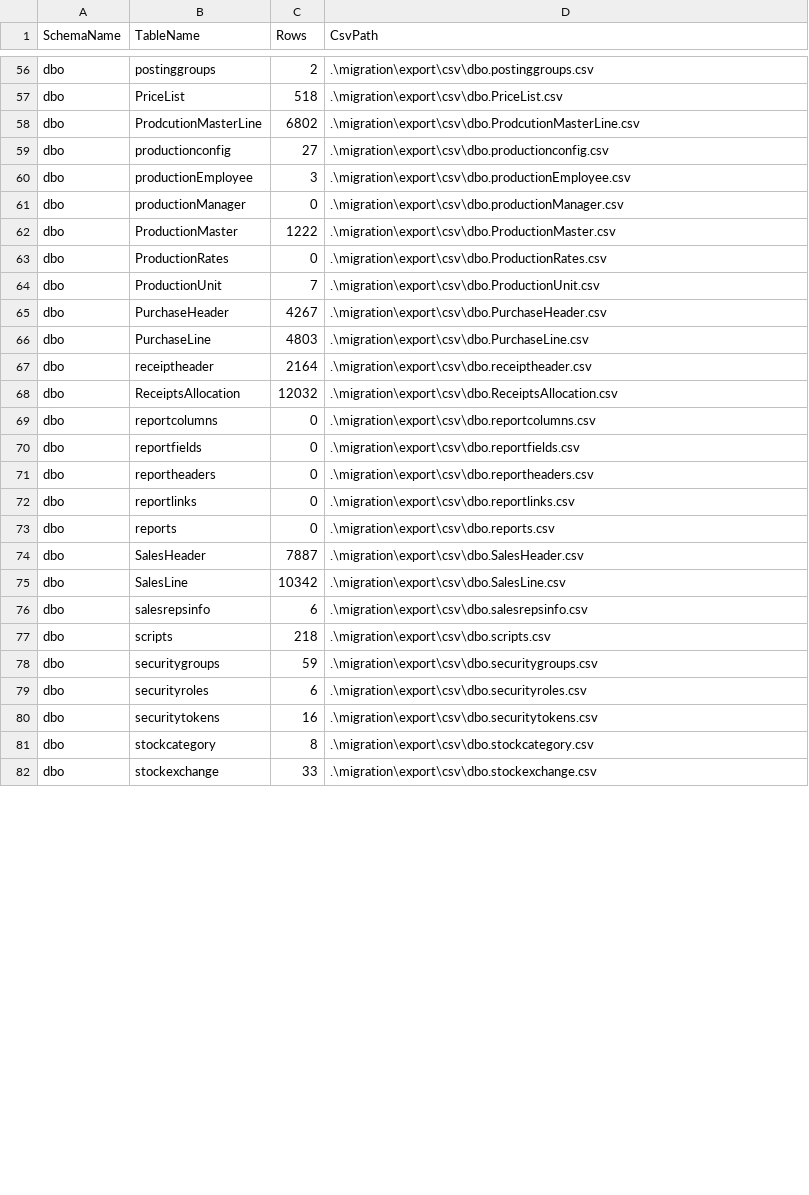
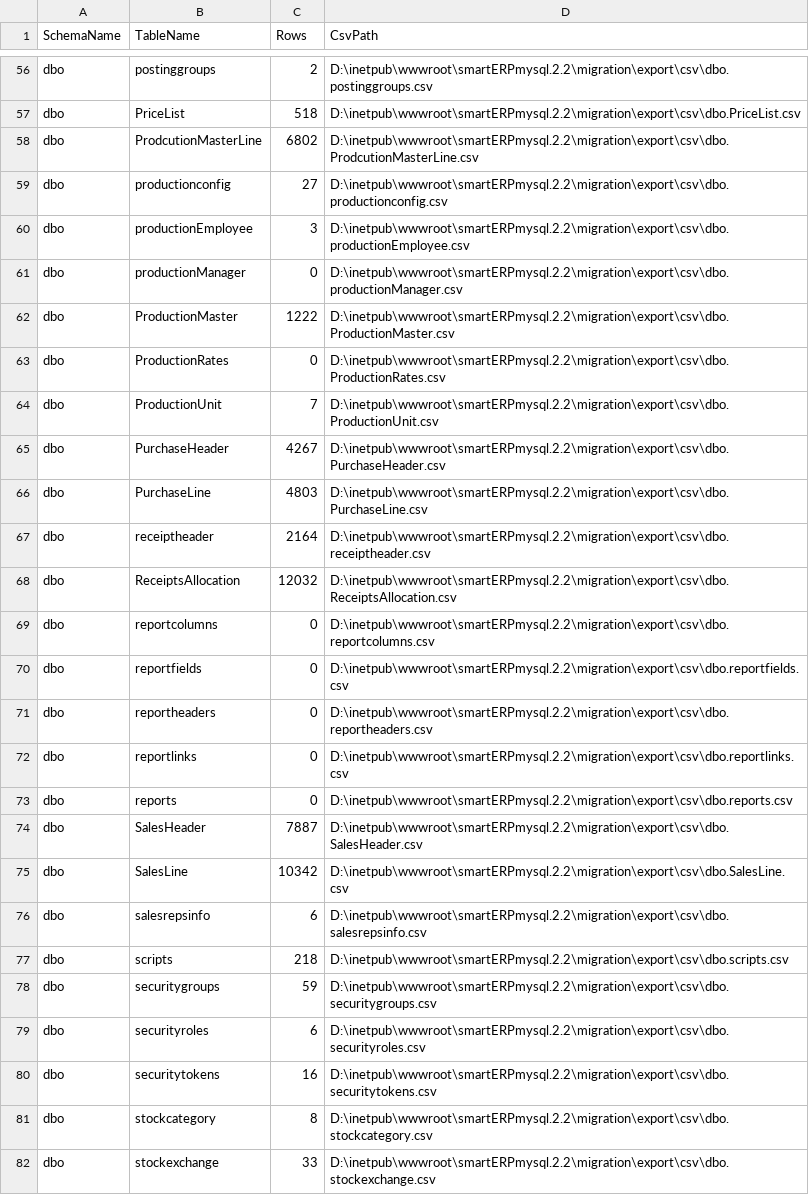
Before and after one commit to jonathankiranga/smarternowERP, a CSV file: migration/export/export_manifest.csv, drawn as a sheet; only a part is shown, gaps mark what is left out; the diff covers the shown part only.

```diff
--- a/migration/export/export_manifest.csv
+++ b/migration/export/export_manifest.csv
@@ -56,27 +56,27 @@
-"dbo","postinggroups","2",".\migration\export\csv\dbo.postinggroups.csv"
-"dbo","PriceList","518",".\migration\export\csv\dbo.PriceList.csv"
-"dbo","ProdcutionMasterLine","6802",".\migration\export\csv\dbo.ProdcutionMasterLine.csv"
-"dbo","productionconfig","27",".\migration\export\csv\dbo.productionconfig.csv"
-"dbo","productionEmployee","3",".\migration\export\csv\dbo.productionEmployee.csv"
-"dbo","productionManager","0",".\migration\export\csv\dbo.productionManager.csv"
-"dbo","ProductionMaster","1222",".\migration\export\csv\dbo.ProductionMaster.csv"
-"dbo","ProductionRates","0",".\migration\export\csv\dbo.ProductionRates.csv"
-"dbo","ProductionUnit","7",".\migration\export\csv\dbo.ProductionUnit.csv"
-"dbo","PurchaseHeader","4267",".\migration\export\csv\dbo.PurchaseHeader.csv"
-"dbo","PurchaseLine","4803",".\migration\export\csv\dbo.PurchaseLine.csv"
-"dbo","receiptheader","2164",".\migration\export\csv\dbo.receiptheader.csv"
-"dbo","ReceiptsAllocation","12032",".\migration\export\csv\dbo.ReceiptsAllocation.csv"
-"dbo","reportcolumns","0",".\migration\export\csv\dbo.reportcolumns.csv"
-"dbo","reportfields","0",".\migration\export\csv\dbo.reportfields.csv"
-"dbo","reportheaders","0",".\migration\export\csv\dbo.reportheaders.csv"
-"dbo","reportlinks","0",".\migration\export\csv\dbo.reportlinks.csv"
-"dbo","reports","0",".\migration\export\csv\dbo.reports.csv"
-"dbo","SalesHeader","7887",".\migration\export\csv\dbo.SalesHeader.csv"
-"dbo","SalesLine","10342",".\migration\export\csv\dbo.SalesLine.csv"
-"dbo","salesrepsinfo","6",".\migration\export\csv\dbo.salesrepsinfo.csv"
-"dbo","scripts","218",".\migration\export\csv\dbo.scripts.csv"
-"dbo","securitygroups","59",".\migration\export\csv\dbo.securitygroups.csv"
-"dbo","securityroles","6",".\migration\export\csv\dbo.securityroles.csv"
-"dbo","securitytokens","16",".\migration\export\csv\dbo.securitytokens.csv"
-"dbo","stockcategory","8",".\migration\export\csv\dbo.stockcategory.csv"
-"dbo","stockexchange","33",".\migration\export\csv\dbo.stockexchange.csv"
+"dbo","postinggroups","2","D:\inetpub\wwwroot\smartERPmysql.2.2\migration\export\csv\dbo.postinggroups.csv"
+"dbo","PriceList","518","D:\inetpub\wwwroot\smartERPmysql.2.2\migration\export\csv\dbo.PriceList.csv"
+"dbo","ProdcutionMasterLine","6802","D:\inetpub\wwwroot\smartERPmysql.2.2\migration\export\csv\dbo.ProdcutionMasterLine.csv"
+"dbo","productionconfig","27","D:\inetpub\wwwroot\smartERPmysql.2.2\migration\export\csv\dbo.productionconfig.csv"
+"dbo","productionEmployee","3","D:\inetpub\wwwroot\smartERPmysql.2.2\migration\export\csv\dbo.productionEmployee.csv"
+"dbo","productionManager","0","D:\inetpub\wwwroot\smartERPmysql.2.2\migration\export\csv\dbo.productionManager.csv"
+"dbo","ProductionMaster","1222","D:\inetpub\wwwroot\smartERPmysql.2.2\migration\export\csv\dbo.ProductionMaster.csv"
+"dbo","ProductionRates","0","D:\inetpub\wwwroot\smartERPmysql.2.2\migration\export\csv\dbo.ProductionRates.csv"
+"dbo","ProductionUnit","7","D:\inetpub\wwwroot\smartERPmysql.2.2\migration\export\csv\dbo.ProductionUnit.csv"
+"dbo","PurchaseHeader","4267","D:\inetpub\wwwroot\smartERPmysql.2.2\migration\export\csv\dbo.PurchaseHeader.csv"
+"dbo","PurchaseLine","4803","D:\inetpub\wwwroot\smartERPmysql.2.2\migration\export\csv\dbo.PurchaseLine.csv"
+"dbo","receiptheader","2164","D:\inetpub\wwwroot\smartERPmysql.2.2\migration\export\csv\dbo.receiptheader.csv"
+"dbo","ReceiptsAllocation","12032","D:\inetpub\wwwroot\smartERPmysql.2.2\migration\export\csv\dbo.ReceiptsAllocation.csv"
+"dbo","reportcolumns","0","D:\inetpub\wwwroot\smartERPmysql.2.2\migration\export\csv\dbo.reportcolumns.csv"
+"dbo","reportfields","0","D:\inetpub\wwwroot\smartERPmysql.2.2\migration\export\csv\dbo.reportfields.csv"
+"dbo","reportheaders","0","D:\inetpub\wwwroot\smartERPmysql.2.2\migration\export\csv\dbo.reportheaders.csv"
+"dbo","reportlinks","0","D:\inetpub\wwwroot\smartERPmysql.2.2\migration\export\csv\dbo.reportlinks.csv"
+"dbo","reports","0","D:\inetpub\wwwroot\smartERPmysql.2.2\migration\export\csv\dbo.reports.csv"
+"dbo","SalesHeader","7887","D:\inetpub\wwwroot\smartERPmysql.2.2\migration\export\csv\dbo.SalesHeader.csv"
+"dbo","SalesLine","10342","D:\inetpub\wwwroot\smartERPmysql.2.2\migration\export\csv\dbo.SalesLine.csv"
+"dbo","salesrepsinfo","6","D:\inetpub\wwwroot\smartERPmysql.2.2\migration\export\csv\dbo.salesrepsinfo.csv"
+"dbo","scripts","218","D:\inetpub\wwwroot\smartERPmysql.2.2\migration\export\csv\dbo.scripts.csv"
+"dbo","securitygroups","59","D:\inetpub\wwwroot\smartERPmysql.2.2\migration\export\csv\dbo.securitygroups.csv"
+"dbo","securityroles","6","D:\inetpub\wwwroot\smartERPmysql.2.2\migration\export\csv\dbo.securityroles.csv"
+"dbo","securitytokens","16","D:\inetpub\wwwroot\smartERPmysql.2.2\migration\export\csv\dbo.securitytokens.csv"
+"dbo","stockcategory","8","D:\inetpub\wwwroot\smartERPmysql.2.2\migration\export\csv\dbo.stockcategory.csv"
+"dbo","stockexchange","33","D:\inetpub\wwwroot\smartERPmysql.2.2\migration\export\csv\dbo.stockexchange.csv"
```
Also changed, not shown: 67 edited cells elsewhere in this file, 58 other files.
